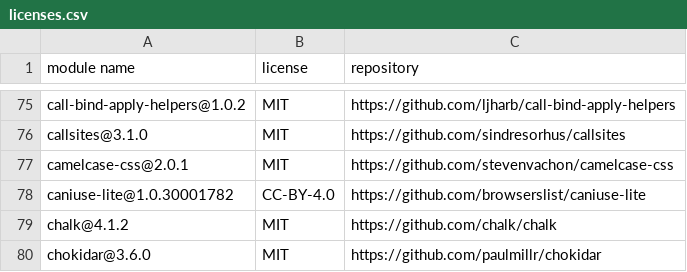
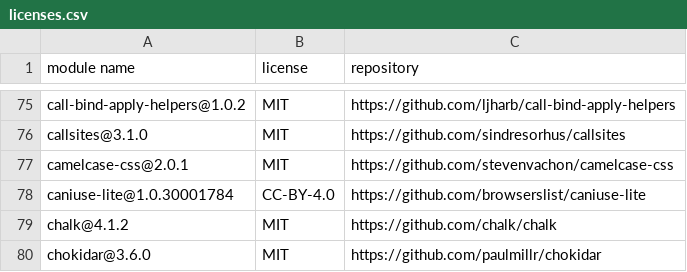
Before and after one commit to Mouette03/Filyo, a CSV file: frontend/licenses.csv, drawn as a sheet; only a part is shown, gaps mark what is left out.

```diff
--- a/frontend/licenses.csv
+++ b/frontend/licenses.csv
@@ -77,3 +77,3 @@
 "camelcase-css@2.0.1","MIT","https://github.com/stevenvachon/camelcase-css"
-"caniuse-lite@1.0.30001782","CC-BY-4.0","https://github.com/browserslist/caniuse-lite"
+"caniuse-lite@1.0.30001784","CC-BY-4.0","https://github.com/browserslist/caniuse-lite"
 "chalk@4.1.2","MIT","https://github.com/chalk/chalk"
```
Also changed, not shown: backend/licenses.csv, 8 other files.
